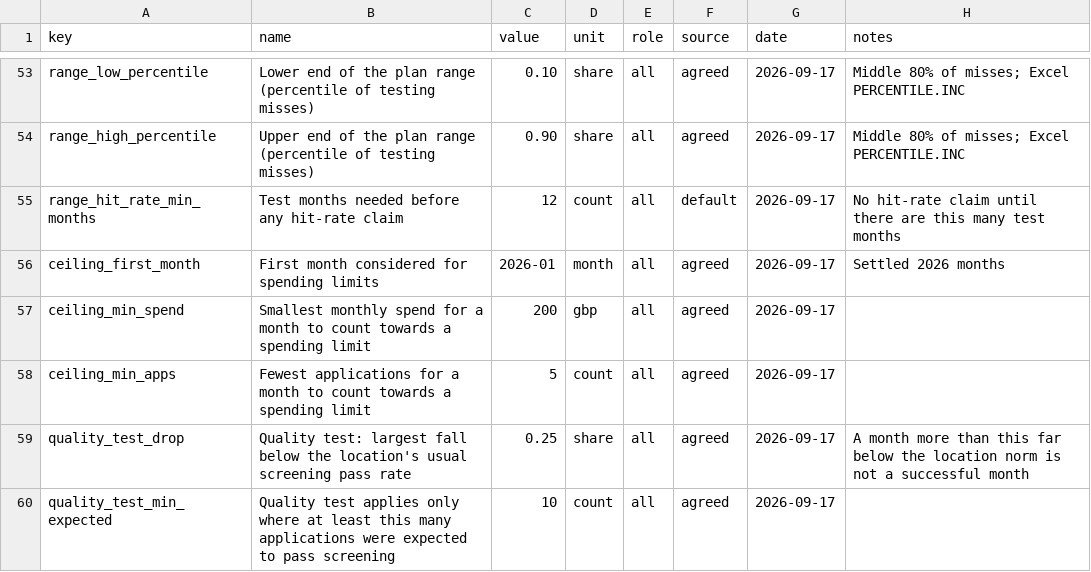
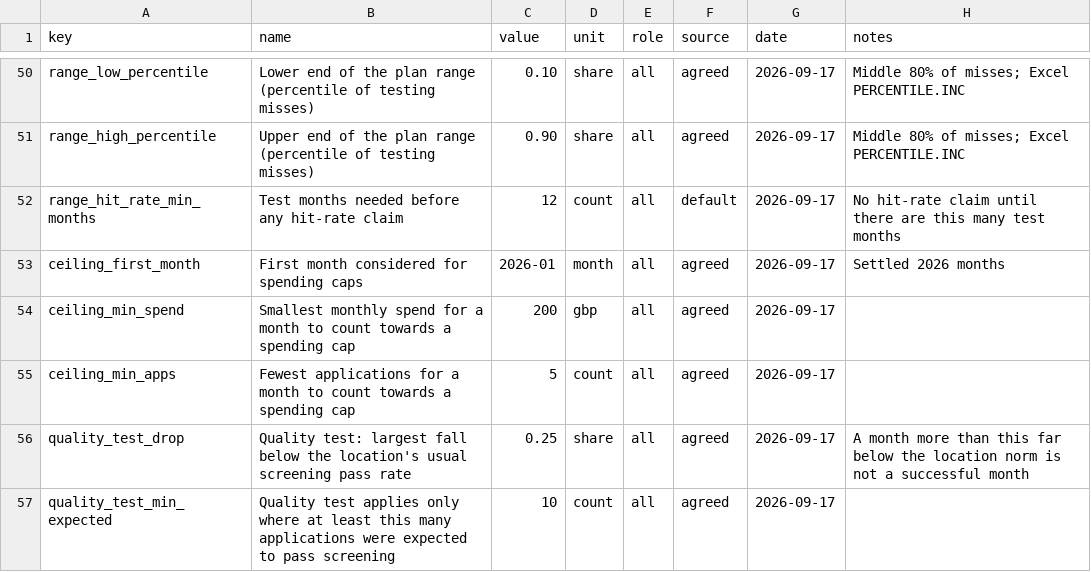
Before and after one commit to ChristianCato/rac-tools, a CSV file: assumptions.csv, drawn as a sheet; only a part is shown, gaps mark what is left out; the diff covers the shown part only.

```diff
--- a/assumptions.csv
+++ b/assumptions.csv
@@ -55,5 +52,5 @@ range_high_percentile,Upper end of the plan range (percentile of testing misses)
 range_hit_rate_min_months,Test months needed before any hit-rate claim,12,count,all,default,2026-09-17,No hit-rate claim until there are this many test months
-ceiling_first_month,First month considered for spending limits,2026-01,month,all,agreed,2026-09-17,Settled 2026 months
-ceiling_min_spend,Smallest monthly spend for a month to count towards a spending limit,200,gbp,all,agreed,2026-09-17,
-ceiling_min_apps,Fewest applications for a month to count towards a spending limit,5,count,all,agreed,2026-09-17,
+ceiling_first_month,First month considered for spending caps,2026-01,month,all,agreed,2026-09-17,Settled 2026 months
+ceiling_min_spend,Smallest monthly spend for a month to count towards a spending cap,200,gbp,all,agreed,2026-09-17,
+ceiling_min_apps,Fewest applications for a month to count towards a spending cap,5,count,all,agreed,2026-09-17,
 quality_test_drop,Quality test: largest fall below the location's usual screening pass rate,0.25,share,all,agreed,2026-09-17,A month more than this far below the location norm is not a successful month
```
Also changed, not shown: 7 added rows, 10 removed rows and 47 edited cells elsewhere in this file, 24 other files.
